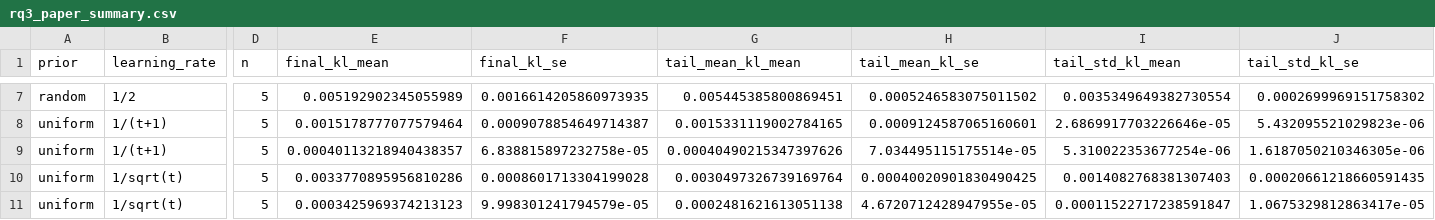
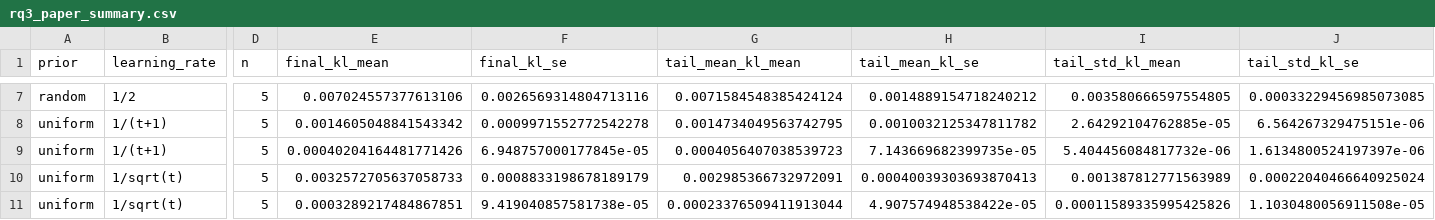
Before and after one commit to RanderDouble/automl-market, a CSV file: results/tables/rq3_paper_summary.csv, drawn as a sheet; only a part is shown, gaps mark what is left out; the diff covers the shown part only; the diff names each change by its address in the sheet, - before the commit and + after, or states it on an @@ line.

```diff
--- a/results/tables/rq3_paper_summary.csv
+++ b/results/tables/rq3_paper_summary.csv
-E7 (final_kl_mean): 0.005192902345055989
+E7 (final_kl_mean): 0.007024557377613106
-F7 (final_kl_se): 0.0016614205860973935
+F7 (final_kl_se): 0.0026569314804713116
-G7 (tail_mean_kl_mean): 0.005445385800869451
+G7 (tail_mean_kl_mean): 0.0071584548385424124
-H7 (tail_mean_kl_se): 0.0005246583075011502
+H7 (tail_mean_kl_se): 0.0014889154718240212
-I7 (tail_std_kl_mean): 0.0035349649382730554
+I7 (tail_std_kl_mean): 0.003580666597554805
-J7 (tail_std_kl_se): 0.0002699969151758302
+J7 (tail_std_kl_se): 0.00033229456985073085
-E8 (final_kl_mean): 0.0015178777077579464
+E8 (final_kl_mean): 0.0014605048841543342
-F8 (final_kl_se): 0.0009078854649714387
+F8 (final_kl_se): 0.0009971552772542278
-G8 (tail_mean_kl_mean): 0.0015331119002784165
+G8 (tail_mean_kl_mean): 0.0014734049563742795
-H8 (tail_mean_kl_se): 0.0009124587065160601
+H8 (tail_mean_kl_se): 0.0010032125347811782
-I8 (tail_std_kl_mean): 2.6869917703226646e-05
+I8 (tail_std_kl_mean): 2.64292104762885e-05
-J8 (tail_std_kl_se): 5.432095521029823e-06
+J8 (tail_std_kl_se): 6.564267329475151e-06
-E9 (final_kl_mean): 0.00040113218940438357
+E9 (final_kl_mean): 0.00040204164481771426
-F9 (final_kl_se): 6.838815897232758e-05
+F9 (final_kl_se): 6.948757000177845e-05
-G9 (tail_mean_kl_mean): 0.00040490215347397626
+G9 (tail_mean_kl_mean): 0.0004056407038539723
-H9 (tail_mean_kl_se): 7.034495115175514e-05
+H9 (tail_mean_kl_se): 7.143669682399735e-05
-I9 (tail_std_kl_mean): 5.310022353677254e-06
+I9 (tail_std_kl_mean): 5.404456084817732e-06
-J9 (tail_std_kl_se): 1.6187050210346305e-06
+J9 (tail_std_kl_se): 1.6134800524197397e-06
-E10 (final_kl_mean): 0.0033770895956810286
+E10 (final_kl_mean): 0.0032572705637058733
-F10 (final_kl_se): 0.0008601713304199028
+F10 (final_kl_se): 0.0008833198678189179
-G10 (tail_mean_kl_mean): 0.0030497326739169764
+G10 (tail_mean_kl_mean): 0.002985366732972091
-H10 (tail_mean_kl_se): 0.00040020901830490425
+H10 (tail_mean_kl_se): 0.00040039303693870413
-I10 (tail_std_kl_mean): 0.0014082768381307403
+I10 (tail_std_kl_mean): 0.001387812771563989
-J10 (tail_std_kl_se): 0.00020661218660591435
+J10 (tail_std_kl_se): 0.00022040466640925024
-E11 (final_kl_mean): 0.0003425969374213123
+E11 (final_kl_mean): 0.0003289217484867851
-F11 (final_kl_se): 9.998301241794579e-05
+F11 (final_kl_se): 9.419040857581738e-05
-G11 (tail_mean_kl_mean): 0.0002481621613051138
+G11 (tail_mean_kl_mean): 0.00023376509411913044
-H11 (tail_mean_kl_se): 4.6720712428947955e-05
+H11 (tail_mean_kl_se): 4.907574948538422e-05
-I11 (tail_std_kl_mean): 0.00011522717238591847
+I11 (tail_std_kl_mean): 0.00011589335995425826
-J11 (tail_std_kl_se): 1.0675329812863417e-05
+J11 (tail_std_kl_se): 1.1030480056911508e-05
```
Also changed, not shown: 150 edited cells elsewhere in this file, results/tables/rq3_paper_reproduction.csv, 23 other files.
